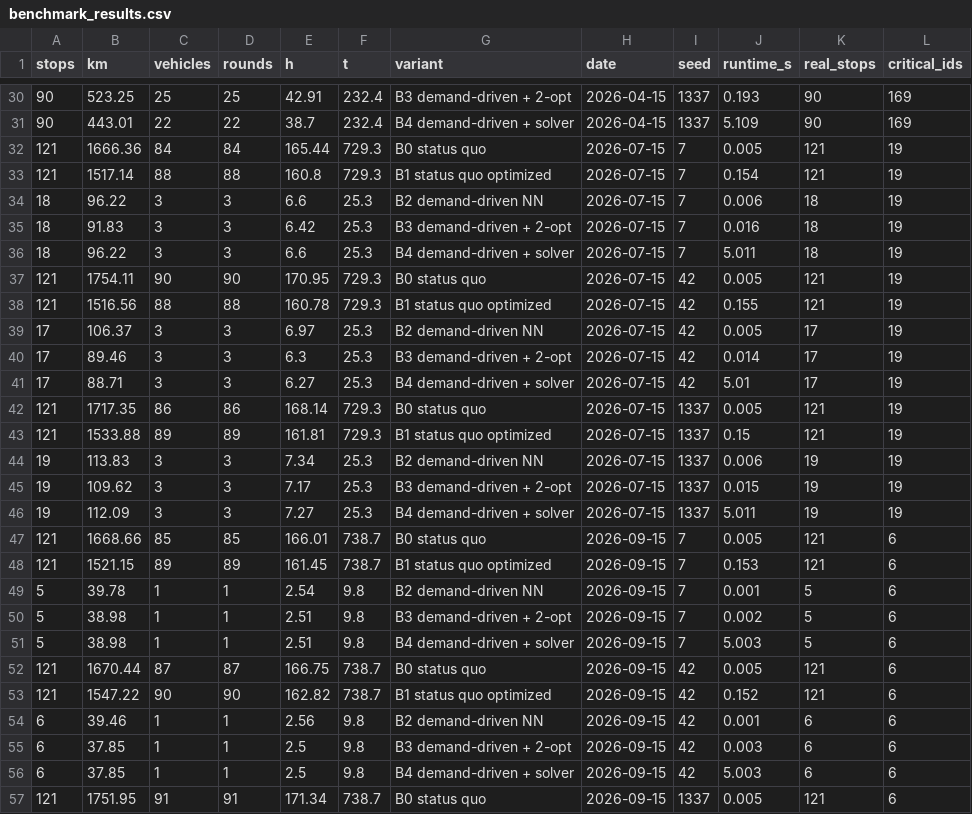
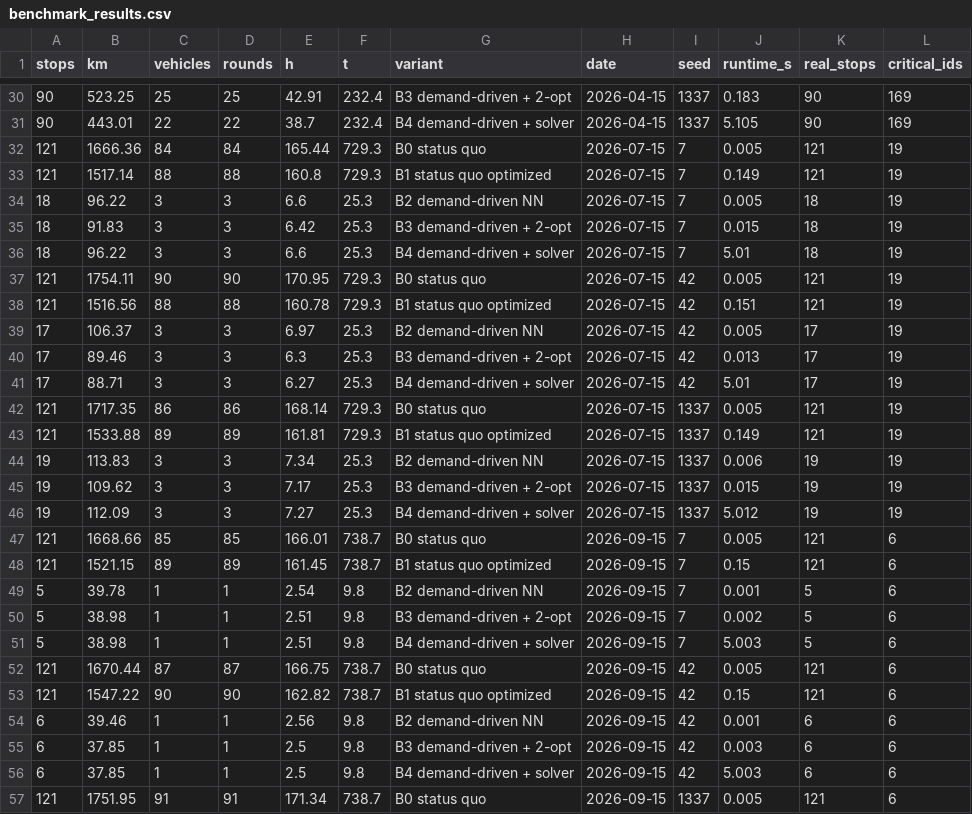
Before and after one commit to smlfg/GlasRoute-PreZero-HHN-FUTURECITYHACKATHON2026, a CSV file: benchmark_results.csv, drawn as a sheet; only a part is shown, gaps mark what is left out; the diff covers the shown part only.

```diff
--- a/benchmark_results.csv
+++ b/benchmark_results.csv
@@ -30,20 +30,20 @@ stops,km,vehicles,rounds,h,t,variant,date,seed,runtime_s,real_stops,critical_ids
-90,523.25,25,25,42.91,232.4,B3 demand-driven + 2-opt,2026-04-15,1337,0.193,90,169
-90,443.01,22,22,38.7,232.4,B4 demand-driven + solver,2026-04-15,1337,5.109,90,169
+90,523.25,25,25,42.91,232.4,B3 demand-driven + 2-opt,2026-04-15,1337,0.183,90,169
+90,443.01,22,22,38.7,232.4,B4 demand-driven + solver,2026-04-15,1337,5.105,90,169
 121,1666.36,84,84,165.44,729.3,B0 status quo,2026-07-15,7,0.005,121,19
-121,1517.14,88,88,160.8,729.3,B1 status quo optimized,2026-07-15,7,0.154,121,19
-18,96.22,3,3,6.6,25.3,B2 demand-driven NN,2026-07-15,7,0.006,18,19
-18,91.83,3,3,6.42,25.3,B3 demand-driven + 2-opt,2026-07-15,7,0.016,18,19
-18,96.22,3,3,6.6,25.3,B4 demand-driven + solver,2026-07-15,7,5.011,18,19
+121,1517.14,88,88,160.8,729.3,B1 status quo optimized,2026-07-15,7,0.149,121,19
+18,96.22,3,3,6.6,25.3,B2 demand-driven NN,2026-07-15,7,0.005,18,19
+18,91.83,3,3,6.42,25.3,B3 demand-driven + 2-opt,2026-07-15,7,0.015,18,19
+18,96.22,3,3,6.6,25.3,B4 demand-driven + solver,2026-07-15,7,5.01,18,19
 121,1754.11,90,90,170.95,729.3,B0 status quo,2026-07-15,42,0.005,121,19
-121,1516.56,88,88,160.78,729.3,B1 status quo optimized,2026-07-15,42,0.155,121,19
+121,1516.56,88,88,160.78,729.3,B1 status quo optimized,2026-07-15,42,0.151,121,19
 17,106.37,3,3,6.97,25.3,B2 demand-driven NN,2026-07-15,42,0.005,17,19
-17,89.46,3,3,6.3,25.3,B3 demand-driven + 2-opt,2026-07-15,42,0.014,17,19
+17,89.46,3,3,6.3,25.3,B3 demand-driven + 2-opt,2026-07-15,42,0.013,17,19
 17,88.71,3,3,6.27,25.3,B4 demand-driven + solver,2026-07-15,42,5.01,17,19
 121,1717.35,86,86,168.14,729.3,B0 status quo,2026-07-15,1337,0.005,121,19
-121,1533.88,89,89,161.81,729.3,B1 status quo optimized,2026-07-15,1337,0.15,121,19
+121,1533.88,89,89,161.81,729.3,B1 status quo optimized,2026-07-15,1337,0.149,121,19
 19,113.83,3,3,7.34,25.3,B2 demand-driven NN,2026-07-15,1337,0.006,19,19
 19,109.62,3,3,7.17,25.3,B3 demand-driven + 2-opt,2026-07-15,1337,0.015,19,19
-19,112.09,3,3,7.27,25.3,B4 demand-driven + solver,2026-07-15,1337,5.011,19,19
+19,112.09,3,3,7.27,25.3,B4 demand-driven + solver,2026-07-15,1337,5.012,19,19
 121,1668.66,85,85,166.01,738.7,B0 status quo,2026-09-15,7,0.005,121,6
-121,1521.15,89,89,161.45,738.7,B1 status quo optimized,2026-09-15,7,0.153,121,6
+121,1521.15,89,89,161.45,738.7,B1 status quo optimized,2026-09-15,7,0.15,121,6
 5,39.78,1,1,2.54,9.8,B2 demand-driven NN,2026-09-15,7,0.001,5,6
@@ -52,3 +52,3 @@ stops,km,vehicles,rounds,h,t,variant,date,seed,runtime_s,real_stops,critical_ids
 121,1670.44,87,87,166.75,738.7,B0 status quo,2026-09-15,42,0.005,121,6
-121,1547.22,90,90,162.82,738.7,B1 status quo optimized,2026-09-15,42,0.152,121,6
+121,1547.22,90,90,162.82,738.7,B1 status quo optimized,2026-09-15,42,0.15,121,6
 6,39.46,1,1,2.56,9.8,B2 demand-driven NN,2026-09-15,42,0.001,6,6
```
Also changed, not shown: 21 edited cells elsewhere in this file, 15 other files.
